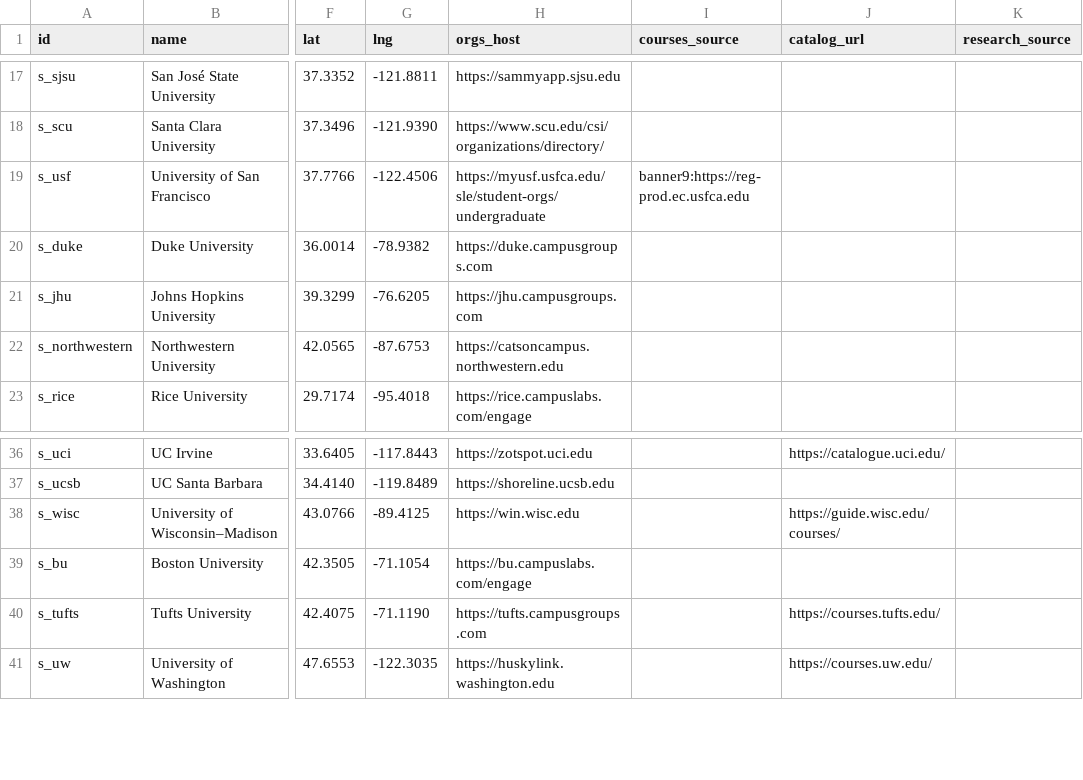
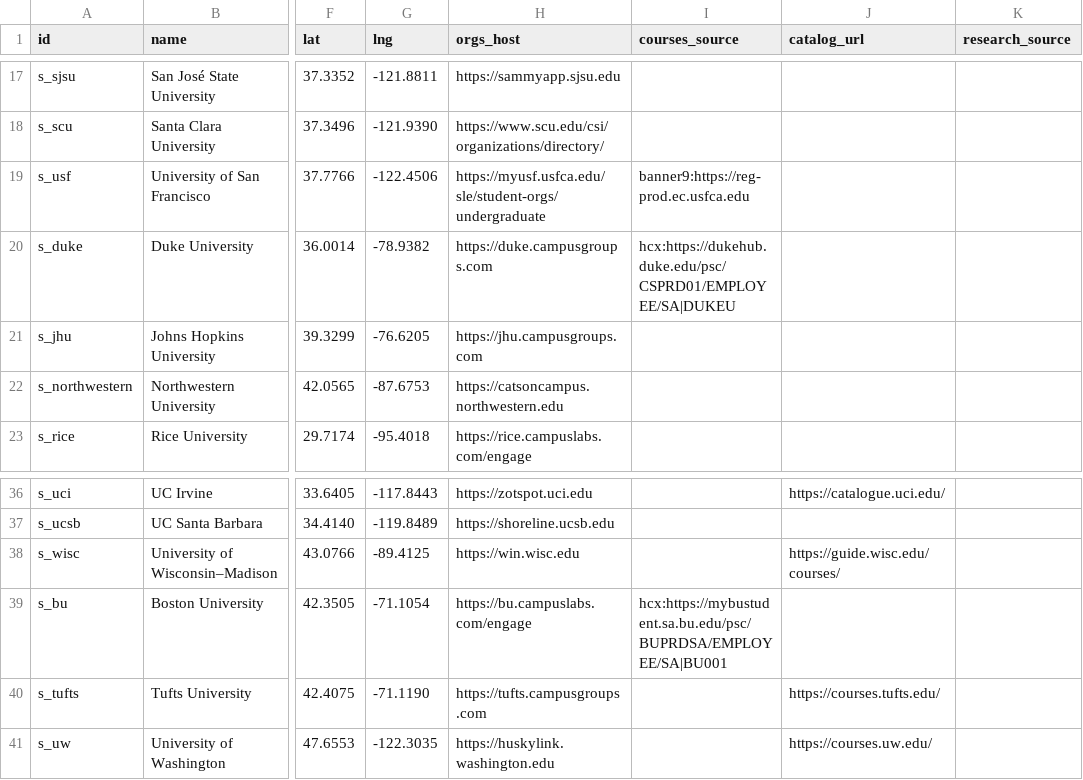
Before and after one commit to chaeyeon573/lumi, a CSV file: server/data/schools-collect.csv, drawn as a sheet; only a part is shown, gaps mark what is left out; the diff names each change by its address in the sheet, - before the commit and + after, or states it on an @@ line.

```diff
--- a/server/data/schools-collect.csv
+++ b/server/data/schools-collect.csv
-I20 (courses_source): (empty)
+I20 (courses_source): hcx:https://dukehub.duke.edu/psc/CSPRD01/EMPLOYEE/SA|DUKEU
-I39 (courses_source): (empty)
+I39 (courses_source): hcx:https://mybustudent.sa.bu.edu/psc/BUPRDSA/EMPLOYEE/SA|BU001
```
Also changed, not shown: 7 other files.
